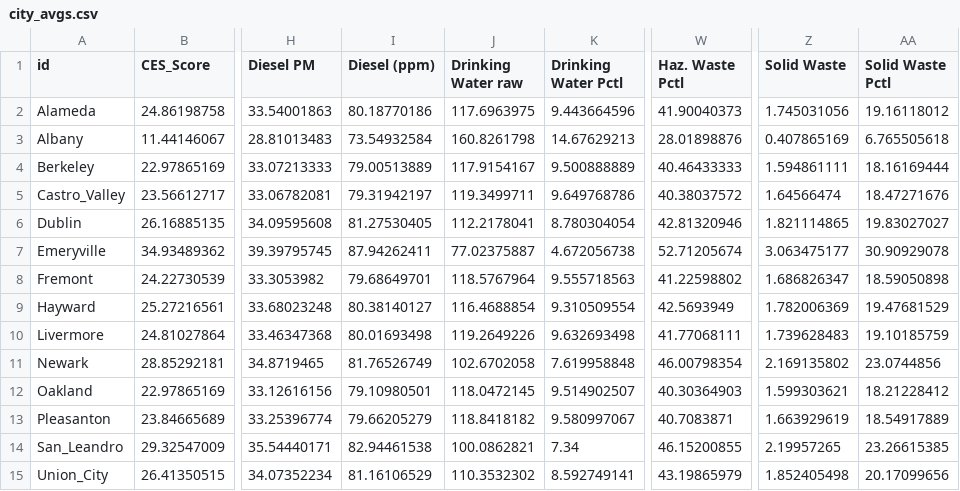
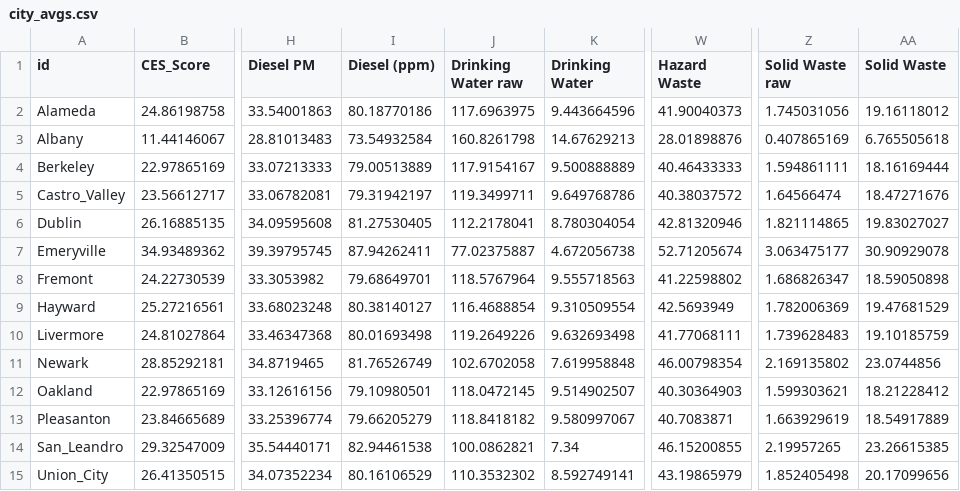
Before and after one commit to sfairchild3/d3-EnvironmentalHealthScores, a CSV file: data/city_avgs.csv, drawn as a sheet; only a part is shown, gaps mark what is left out; the diff names each change by its address in the sheet, - before the commit and + after, or states it on an @@ line.

```diff
--- a/data/city_avgs.csv
+++ b/data/city_avgs.csv
-K1: Drinking Water Pctl
+K1: Drinking Water
-W1: Haz. Waste Pctl
+W1: Hazard Waste
-Z1: Solid Waste
+Z1: Solid Waste raw
-AA1: Solid Waste Pctl
+AA1: Solid Waste
-I15 (Diesel (ppm)): 81.16106529
+I15 (Diesel (ppm)): 80.16106529
```
Also changed, not shown: 3 other files.
